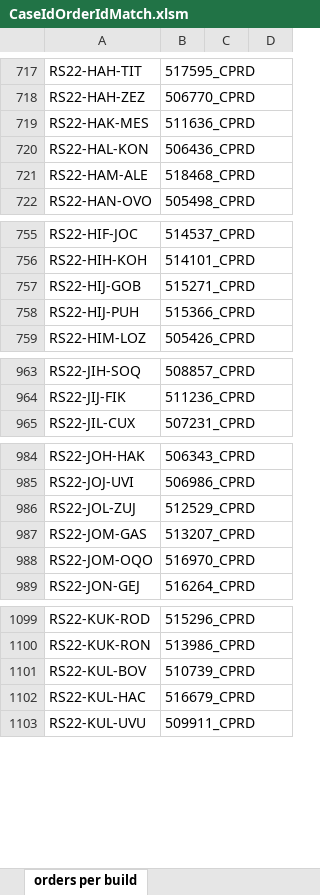
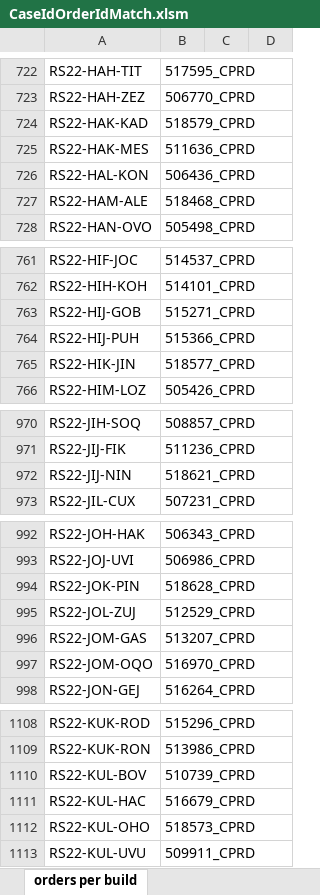
Before and after one commit to lodebosmans/OmsPromotionAutomation_v2, an Excel workbook: input/CaseIdOrderIdMatch.xlsm, sheet orders per build, drawn as a sheet; only a part is shown, gaps mark what is left out; values as stored, in another font and other column widths than the file's, no borders; the diff covers the shown part only; the diff names each change by its address in the sheet, - before the commit and + after, or states it on an @@ line.

Commit message:
QrCodesOrderId

```diff
--- a/input/CaseIdOrderIdMatch.xlsm (sheet orders per build)
+++ b/input/CaseIdOrderIdMatch.xlsm (sheet orders per build)
+row 724: RS22-HAK-KAD | 518579_CPRD
+row 765: RS22-HIK-JIN | 518577_CPRD
+row 972: RS22-JIJ-NIN | 518621_CPRD
+row 994: RS22-JOK-PIN | 518628_CPRD
+row 1112: RS22-KUL-OHO | 518573_CPRD
```
Also changed, not shown: 15 added rows elsewhere in this sheet, input/TestEnvironment_CaseIdOrderIdMatch.xlsm, 16 other files.
